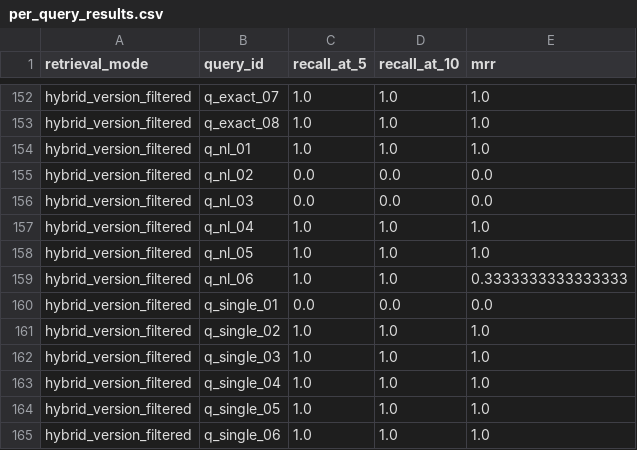
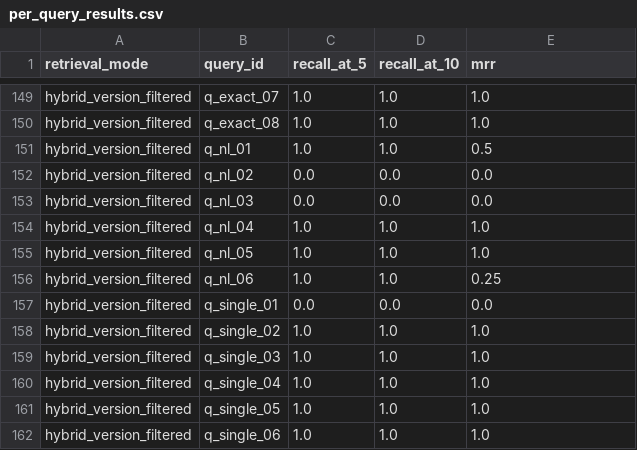
Before and after one commit to KianaShi/AI-Software_Version_Migration_Assistant, a CSV file: data/benchmark/per_query_results.csv, drawn as a sheet; only a part is shown, gaps mark what is left out; the diff covers the shown part only.

```diff
--- a/data/benchmark/per_query_results.csv
+++ b/data/benchmark/per_query_results.csv
@@ -153,3 +150,3 @@ hybrid_version_filtered,q_exact_07,1.0,1.0,1.0
 hybrid_version_filtered,q_exact_08,1.0,1.0,1.0
-hybrid_version_filtered,q_nl_01,1.0,1.0,1.0
+hybrid_version_filtered,q_nl_01,1.0,1.0,0.5
 hybrid_version_filtered,q_nl_02,0.0,0.0,0.0
@@ -158,3 +155,3 @@ hybrid_version_filtered,q_nl_04,1.0,1.0,1.0
 hybrid_version_filtered,q_nl_05,1.0,1.0,1.0
-hybrid_version_filtered,q_nl_06,1.0,1.0,0.3333333333333333
+hybrid_version_filtered,q_nl_06,1.0,1.0,0.25
 hybrid_version_filtered,q_single_01,0.0,0.0,0.0
```
Also changed, not shown: 4 removed rows and 17 edited cells elsewhere in this file, data/benchmark/aggregate_results.csv, data/benchmark/per_query_type_results.csv, 17 other files.
